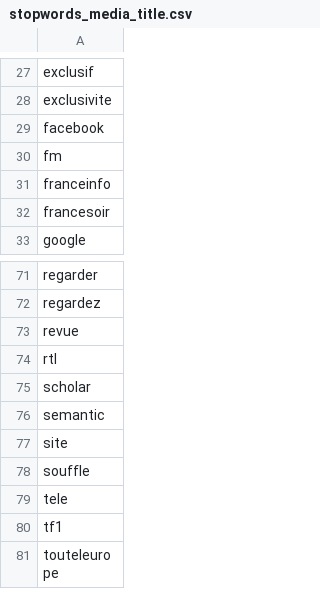
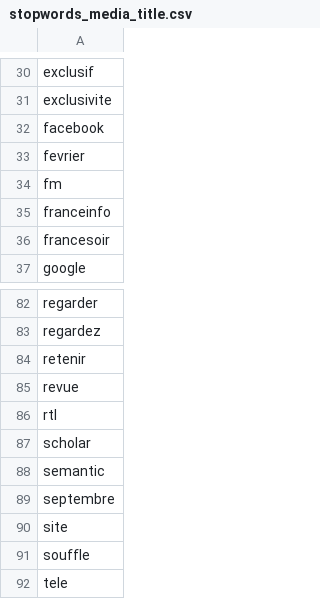
Before and after one commit to medialab/presidentielles2022, a CSV file: event-detection/stopwords_media_title.csv, drawn as a sheet; only a part is shown, gaps mark what is left out; the shorter side is filled out with more unchanged rows; the diff covers the shown part only.

```diff
--- a/event-detection/stopwords_media_title.csv
+++ b/event-detection/stopwords_media_title.csv
@@ -29,2 +32,3 @@ exclusivite
 facebook
+fevrier
 fm
@@ -72,2 +83,3 @@ regarder
 regardez
+retenir
 revue
@@ -76,2 +88,3 @@ scholar
 semantic
+septembre
 site
```
Also changed, not shown: 10 added rows elsewhere in this file, event-detection/stopwords_media_twitter.csv.
